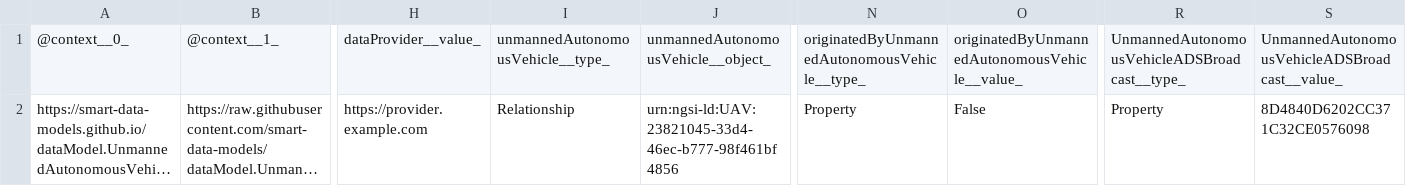
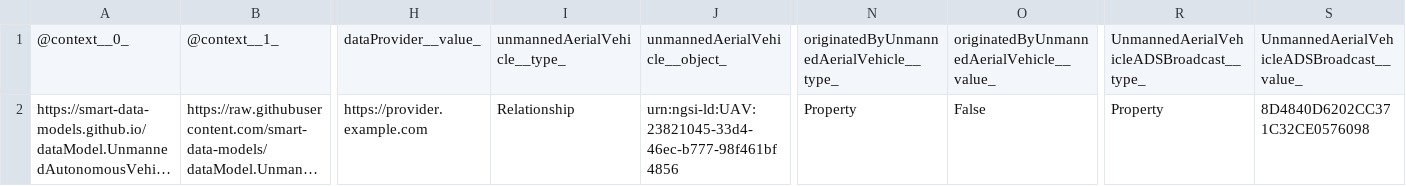
Before and after one commit to smart-data-models/dataModel.UnmannedAerialVehicle, a CSV file: UnmannedAerialVehicleADSB/examples/example-normalized.jsonld.csv, drawn as a sheet; only a part is shown, gaps mark what is left out; long unchanged cells end in …; the diff names each change by its address in the sheet, - before the commit and + after, or states it on an @@ line.

Commit message:
Exported example to csv example-normalized.jsonld

```diff
--- a/UnmannedAerialVehicleADSB/examples/example-normalized.jsonld.csv
+++ b/UnmannedAerialVehicleADSB/examples/example-normalized.jsonld.csv
-I1: unmannedAutonomousVehicle__type_
+I1: unmannedAerialVehicle__type_
-J1: unmannedAutonomousVehicle__object_
+J1: unmannedAerialVehicle__object_
-N1: originatedByUnmannedAutonomousVehicle__type_
+N1: originatedByUnmannedAerialVehicle__type_
-O1: originatedByUnmannedAutonomousVehicle__value_
+O1: originatedByUnmannedAerialVehicle__value_
-R1: UnmannedAutonomousVehicleADSBroadcast__type_
+R1: UnmannedAerialVehicleADSBroadcast__type_
-S1: UnmannedAutonomousVehicleADSBroadcast__value_
+S1: UnmannedAerialVehicleADSBroadcast__value_
```
